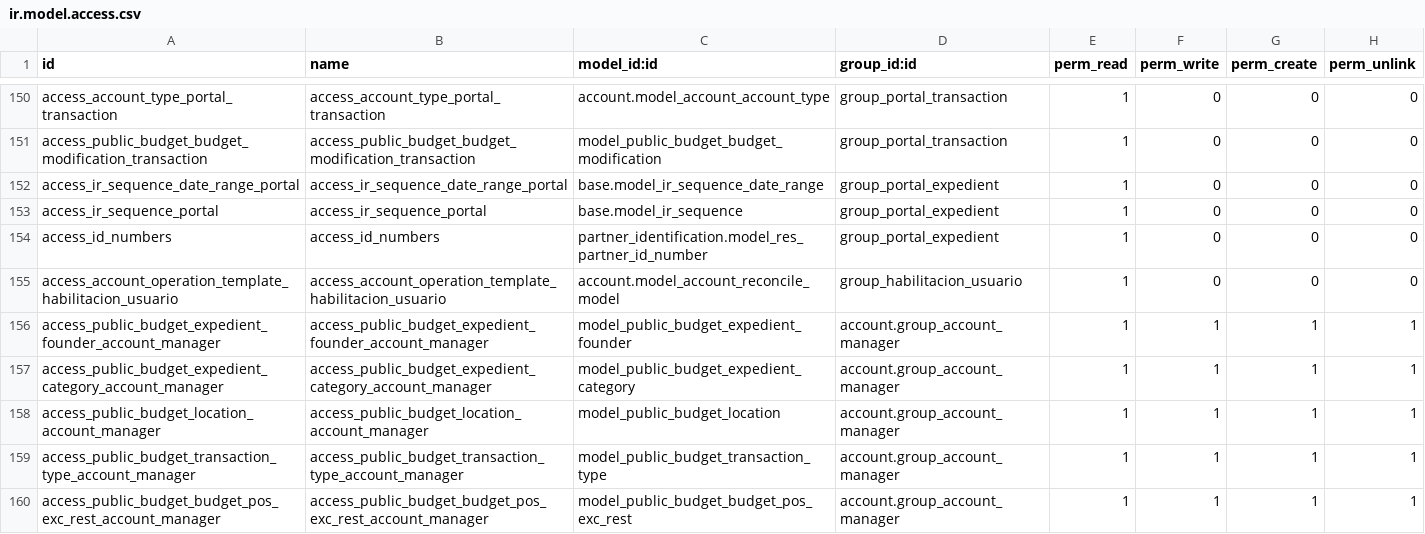
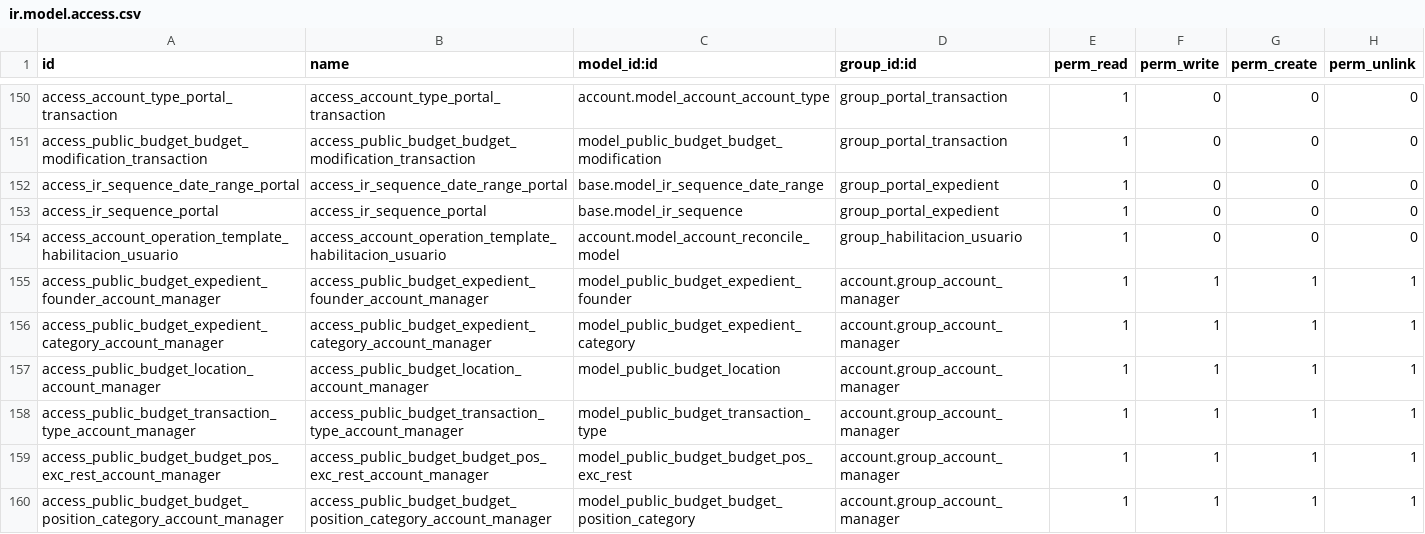
Before and after one commit to ingadhoc/odoo-public-administration, a CSV file: public_budget/security/ir.model.access.csv, drawn as a sheet; only a part is shown, gaps mark what is left out; the shorter side is filled out with more unchanged rows.

```diff
--- a/public_budget/security/ir.model.access.csv
+++ b/public_budget/security/ir.model.access.csv
@@ -153,3 +153,2 @@ access_ir_sequence_date_range_portal,access_ir_sequence_date_range_portal,base.m
 access_ir_sequence_portal,access_ir_sequence_portal,base.model_ir_sequence,group_portal_expedient,1,0,0,0
-access_id_numbers,access_id_numbers,partner_identification.model_res_partner_id_number,group_portal_expedient,1,0,0,0
 access_account_operation_template_habilitacion_usuario,access_account_operation_template_habilitacion_usuario,account.model_account_reconcile_model,group_habilitacion_usuario,1,0,0,0
```
Also changed, not shown: sipreco_purchase/security/ir.model.access.csv, 25 other files.
